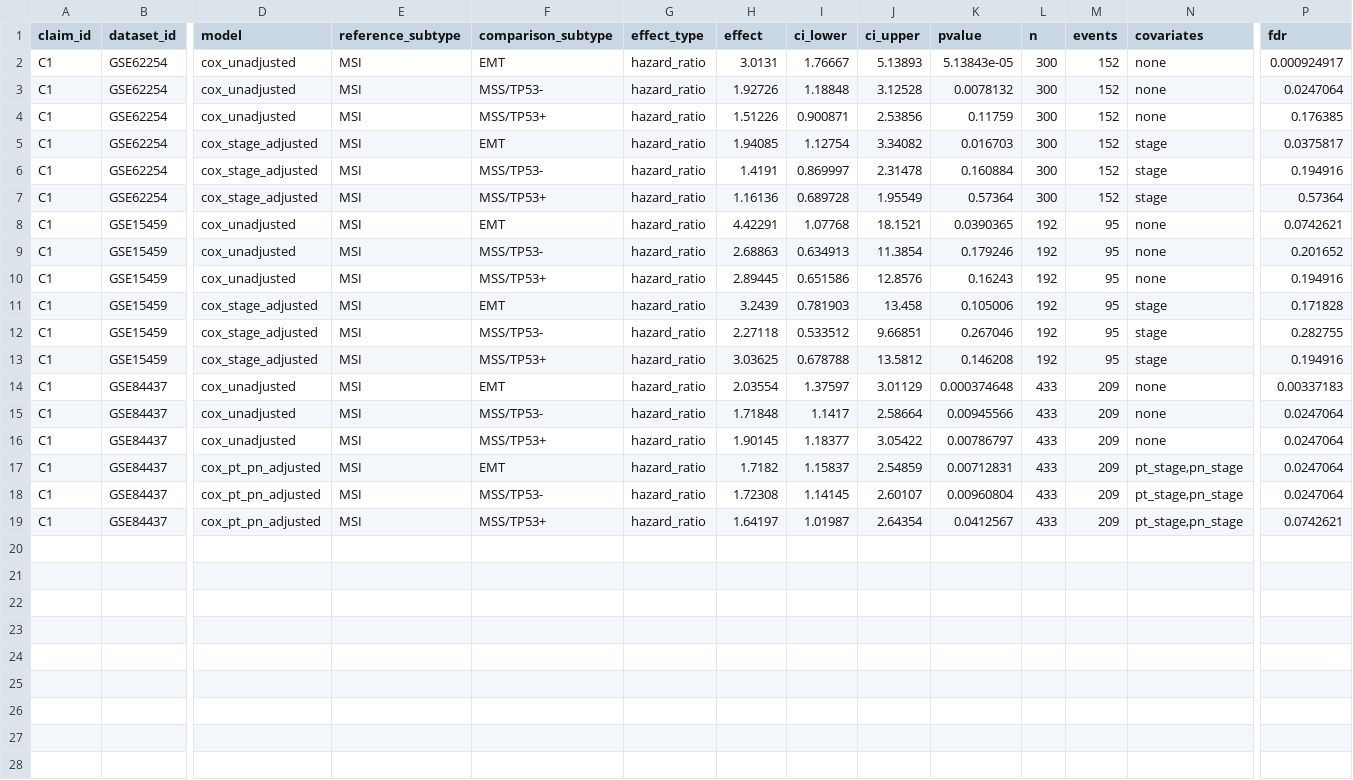
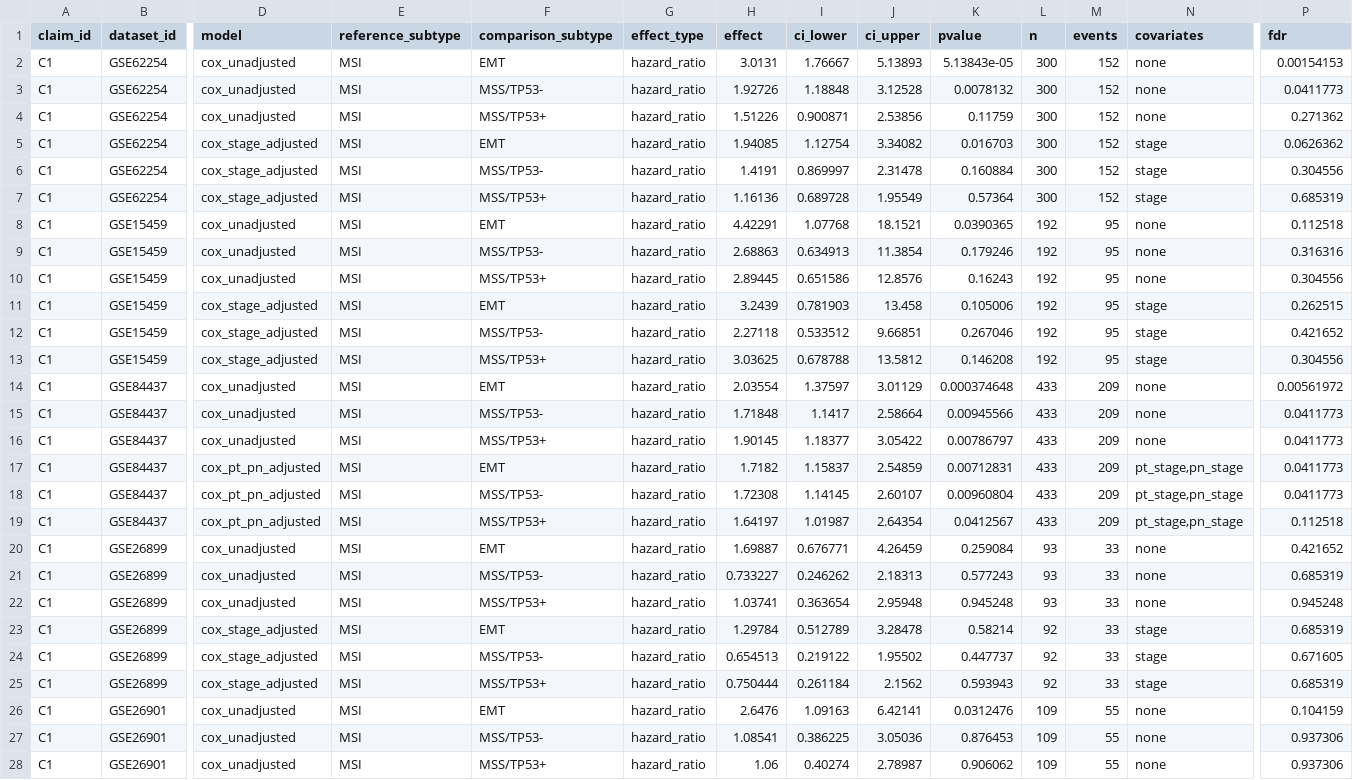
Before and after one commit to Zhenghongwei11/gastric-subtype-validation, a TSV file: results/effect_sizes/c1_shared_state_effects.tsv, drawn as a sheet; only a part is shown, gaps mark what is left out; rows hold the shown columns only; the diff covers the shown part only; the diff names each change by its address in the sheet, - before the commit and + after, or states it on an @@ line.

```diff
--- a/results/effect_sizes/c1_shared_state_effects.tsv
+++ b/results/effect_sizes/c1_shared_state_effects.tsv
-P2 (fdr): 0.000924917
+P2 (fdr): 0.00154153
-P3 (fdr): 0.0247064
+P3 (fdr): 0.0411773
-P4 (fdr): 0.176385
+P4 (fdr): 0.271362
-P5 (fdr): 0.0375817
+P5 (fdr): 0.0626362
-P6 (fdr): 0.194916
+P6 (fdr): 0.304556
-P7 (fdr): 0.57364
+P7 (fdr): 0.685319
-P8 (fdr): 0.0742621
+P8 (fdr): 0.112518
-P9 (fdr): 0.201652
+P9 (fdr): 0.316316
-P10 (fdr): 0.194916
+P10 (fdr): 0.304556
-P11 (fdr): 0.171828
+P11 (fdr): 0.262515
-P12 (fdr): 0.282755
+P12 (fdr): 0.421652
-P13 (fdr): 0.194916
+P13 (fdr): 0.304556
-P14 (fdr): 0.00337183
+P14 (fdr): 0.00561972
-P15:P18 (fdr): 0.0247064
+P15:P18 (fdr): 0.0411773
-P19 (fdr): 0.0742621
+P19 (fdr): 0.112518
+row 20: C1 | GSE26899 | cox_unadjusted | MSI | EMT | hazard_ratio | 1.69887 | 0.676771 | 4.26459 | 0.259084 | 93 | 33 | none | 0.421652
+row 21: C1 | GSE26899 | cox_unadjusted | MSI | MSS/TP53- | hazard_ratio | 0.733227 | 0.246262 | 2.18313 | 0.577243 | 93 | 33 | none | 0.685319
+row 22: C1 | GSE26899 | cox_unadjusted | MSI | MSS/TP53+ | hazard_ratio | 1.03741 | 0.363654 | 2.95948 | 0.945248 | 93 | 33 | none | 0.945248
+row 23: C1 | GSE26899 | cox_stage_adjusted | MSI | EMT | hazard_ratio | 1.29784 | 0.512789 | 3.28478 | 0.58214 | 92 | 33 | stage | 0.685319
+row 24: C1 | GSE26899 | cox_stage_adjusted | MSI | MSS/TP53- | hazard_ratio | 0.654513 | 0.219122 | 1.95502 | 0.447737 | 92 | 33 | stage | 0.671605
+row 25: C1 | GSE26899 | cox_stage_adjusted | MSI | MSS/TP53+ | hazard_ratio | 0.750444 | 0.261184 | 2.1562 | 0.593943 | 92 | 33 | stage | 0.685319
+row 26: C1 | GSE26901 | cox_unadjusted | MSI | EMT | hazard_ratio | 2.6476 | 1.09163 | 6.42141 | 0.0312476 | 109 | 55 | none | 0.104159
+row 27: C1 | GSE26901 | cox_unadjusted | MSI | MSS/TP53- | hazard_ratio | 1.08541 | 0.386225 | 3.05036 | 0.876453 | 109 | 55 | none | 0.937306
+row 28: C1 | GSE26901 | cox_unadjusted | MSI | MSS/TP53+ | hazard_ratio | 1.06 | 0.40274 | 2.78987 | 0.906062 | 109 | 55 | none | 0.937306
```
Also changed, not shown: 3 added rows elsewhere in this file, results/effect_sizes/covariate_adjusted_effects.tsv, results/figures/figure3_external_km.tsv, 22 other files.
